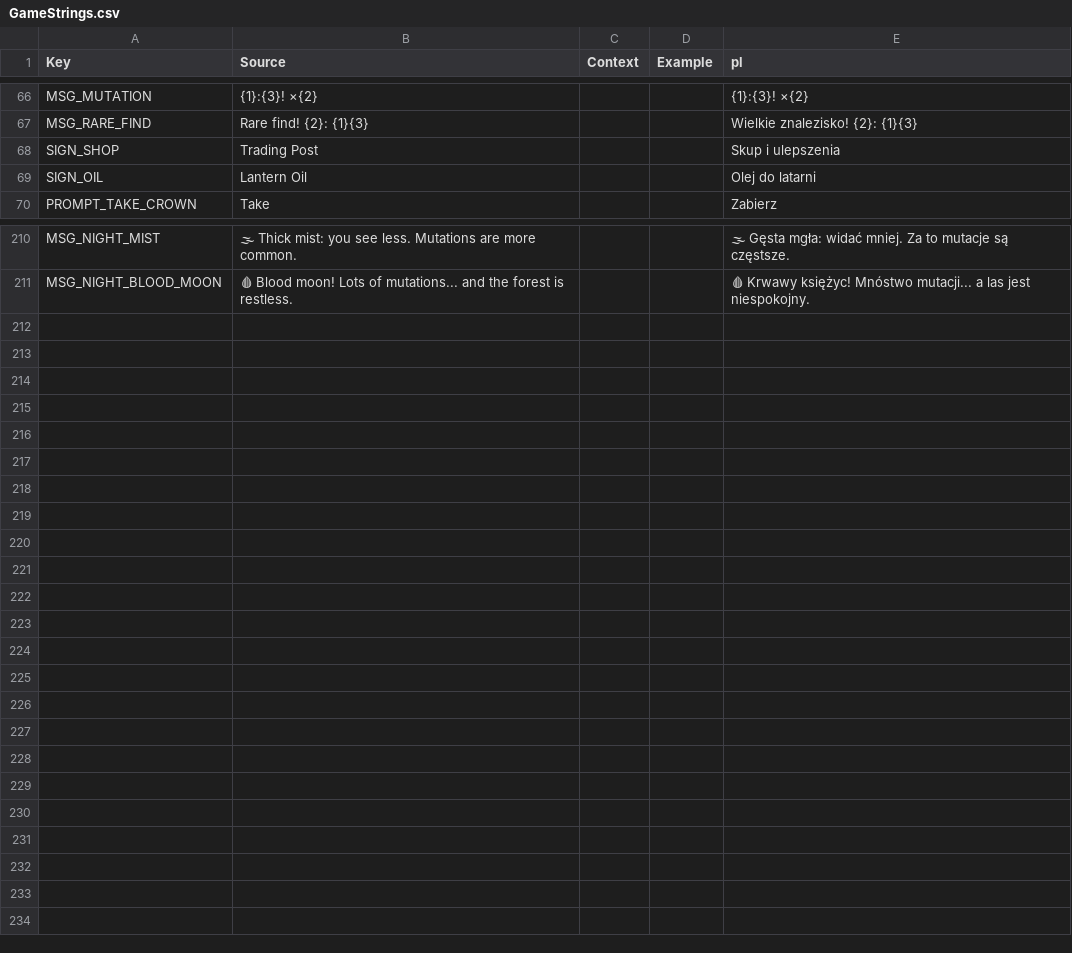
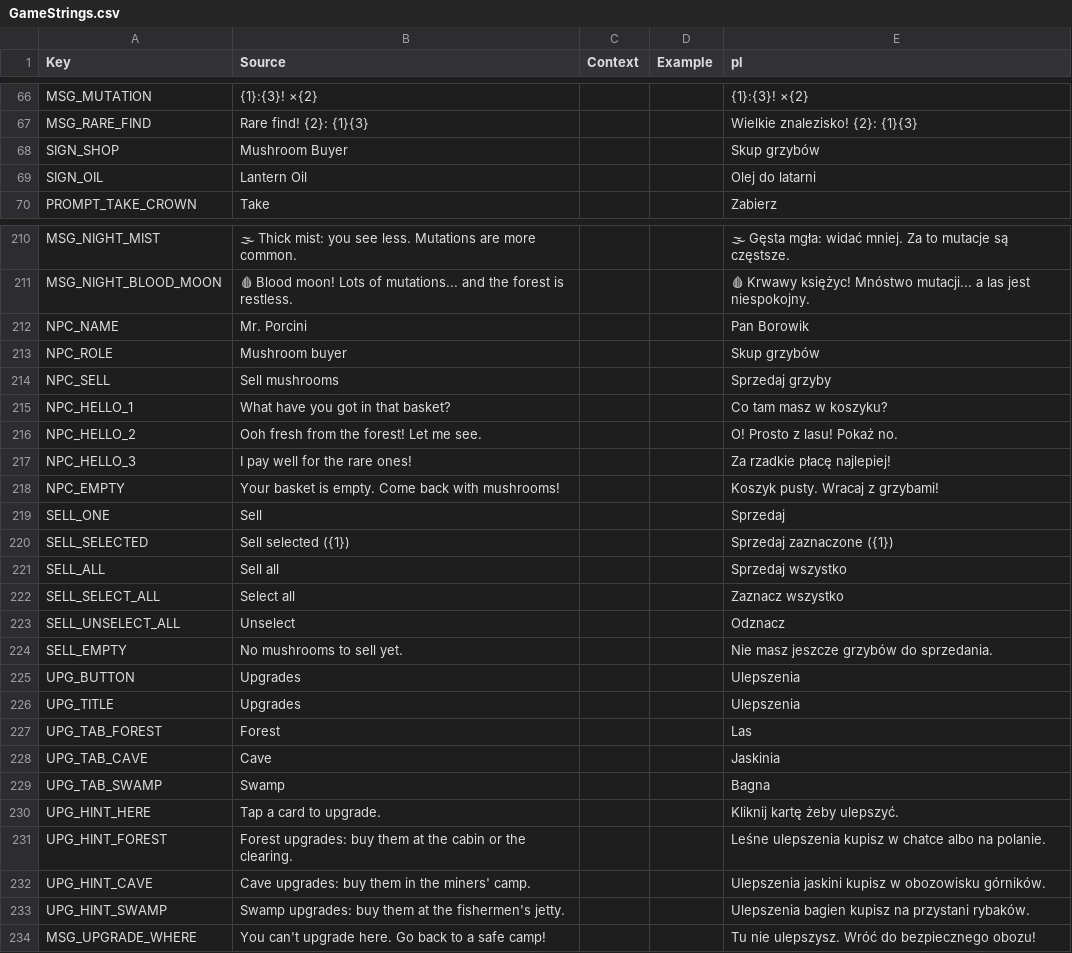
Before and after one commit to sybdev007/mushrooms, a CSV file: src/localization/GameStrings.csv, drawn as a sheet; only a part is shown, gaps mark what is left out; the diff names each change by its address in the sheet, - before the commit and + after, or states it on an @@ line.

```diff
--- a/src/localization/GameStrings.csv
+++ b/src/localization/GameStrings.csv
-B68 (Source): Trading Post
+B68 (Source): Mushroom Buyer
-E68 (pl): Skup i ulepszenia
+E68 (pl): Skup grzybów
+row 212: NPC_NAME | Mr. Porcini |  |  | Pan Borowik
+row 213: NPC_ROLE | Mushroom buyer |  |  | Skup grzybów
+row 214: NPC_SELL | Sell mushrooms |  |  | Sprzedaj grzyby
+row 215: NPC_HELLO_1 | What have you got in that basket? |  |  | Co tam masz w koszyku?
+row 216: NPC_HELLO_2 | Ooh fresh from the forest! Let me see. |  |  | O! Prosto z lasu! Pokaż no.
+row 217: NPC_HELLO_3 | I pay well for the rare ones! |  |  | Za rzadkie płacę najlepiej!
+row 218: NPC_EMPTY | Your basket is empty. Come back with mushrooms! |  |  | Koszyk pusty. Wracaj z grzybami!
+row 219: SELL_ONE | Sell |  |  | Sprzedaj
+row 220: SELL_SELECTED | Sell selected ({1}) |  |  | Sprzedaj zaznaczone ({1})
+row 221: SELL_ALL | Sell all |  |  | Sprzedaj wszystko
+row 222: SELL_SELECT_ALL | Select all |  |  | Zaznacz wszystko
+row 223: SELL_UNSELECT_ALL | Unselect |  |  | Odznacz
+row 224: SELL_EMPTY | No mushrooms to sell yet. |  |  | Nie masz jeszcze grzybów do sprzedania.
+row 225: UPG_BUTTON | Upgrades |  |  | Ulepszenia
+row 226: UPG_TITLE | Upgrades |  |  | Ulepszenia
+row 227: UPG_TAB_FOREST | Forest |  |  | Las
+row 228: UPG_TAB_CAVE | Cave |  |  | Jaskinia
+row 229: UPG_TAB_SWAMP | Swamp |  |  | Bagna
+row 230: UPG_HINT_HERE | Tap a card to upgrade. |  |  | Kliknij kartę żeby ulepszyć.
+row 231: UPG_HINT_FOREST | Forest upgrades: buy them at the cabin or the clearing. |  |  | Leśne ulepszenia kupisz w chatce albo na polanie.
+row 232: UPG_HINT_CAVE | Cave upgrades: buy them in the miners' camp. |  |  | Ulepszenia jaskini kupisz w obozowisku górników.
+row 233: UPG_HINT_SWAMP | Swamp upgrades: buy them at the fishermen's jetty. |  |  | Ulepszenia bagien kupisz na przystani rybaków.
+row 234: MSG_UPGRADE_WHERE | You can't upgrade here. Go back to a safe camp! |  |  | Tu nie ulepszysz. Wróć do bezpiecznego obozu!
```
Also changed, not shown: 11 other files.
